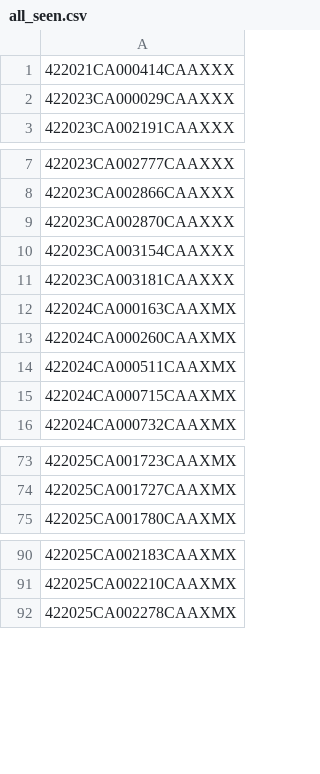
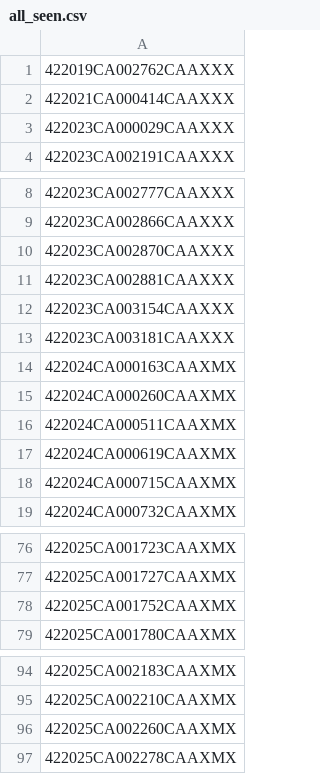
Before and after one commit to figlesias7/realforeclose-marion, a CSV file: data/all_seen.csv, drawn as a sheet; only a part is shown, gaps mark what is left out; the diff covers the shown part only.

```diff
--- a/data/all_seen.csv
+++ b/data/all_seen.csv
@@ -1 +1,2 @@
+422019CA002762CAAXXX
 422021CA000414CAAXXX
@@ -9,2 +10,3 @@
 422023CA002870CAAXXX
+422023CA002881CAAXXX
 422023CA003154CAAXXX
@@ -14,2 +16,3 @@
 422024CA000511CAAXMX
+422024CA000619CAAXMX
 422024CA000715CAAXMX
@@ -74,2 +77,3 @@
 422025CA001727CAAXMX
+422025CA001752CAAXMX
 422025CA001780CAAXMX
@@ -91,2 +95,3 @@
 422025CA002210CAAXMX
+422025CA002260CAAXMX
 422025CA002278CAAXMX
```
Also changed, not shown: 1 added row elsewhere in this file, data/event_log.csv, 3 other files.
